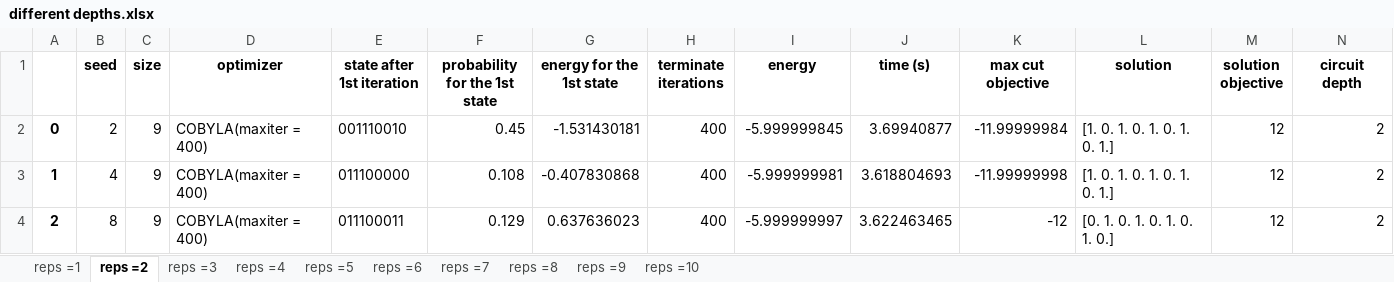
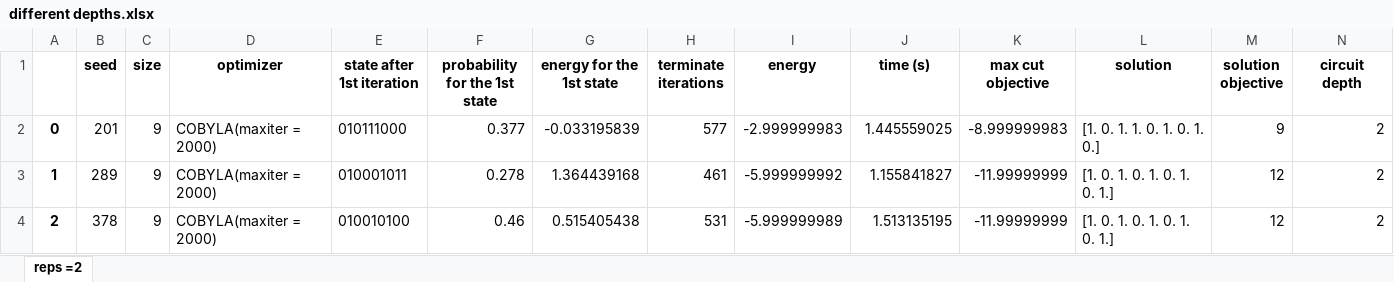
Before and after one commit to creatTABLEQyf/qiskit_maxcut_ising, an Excel workbook: Circuit depth/different depths.xlsx, sheet reps =2, drawn as a sheet; only a part is shown; values as stored, in another font and other column widths than the file's, no borders; the diff covers the shown part only; the diff names each change by its address in the sheet, - before the commit and + after, or states it on an @@ line.

```diff
--- a/Circuit depth/different depths.xlsx (sheet reps =2)
+++ b/Circuit depth/different depths.xlsx (sheet reps =2)
-sheet tab: reps =1
-sheet tab: reps =3
-sheet tab: reps =4
-sheet tab: reps =5
-sheet tab: reps =6
-sheet tab: reps =7
-sheet tab: reps =8
-sheet tab: reps =9
-sheet tab: reps =10
-B2 (seed): 2
+B2 (seed): 201
-D2:D4 (optimizer): COBYLA(maxiter = 400)
+D2:D4 (optimizer): COBYLA(maxiter = 2000)
-E2 (state after 1st iteration): 001110010
+E2 (state after 1st iteration): 010111000
-F2 (probability for the 1st state): 0.45
+F2 (probability for the 1st state): 0.377
-G2 (energy for the 1st state): -1.531430181
+G2 (energy for the 1st state): -0.033195839
-H2 (terminate iterations): 400
+H2 (terminate iterations): 577
-I2 (energy): -5.999999845
+I2 (energy): -2.999999983
-J2 (time (s)): 3.69940877
+J2 (time (s)): 1.445559025
-K2 (max cut objective): -11.99999984
+K2 (max cut objective): -8.999999983
-L2 (solution): [1. 0. 1. 0. 1. 0. 1. 0. 1.]
+L2 (solution): [1. 0. 1. 1. 0. 1. 0. 1. 0.]
-M2 (solution objective): 12
+M2 (solution objective): 9
-B3 (seed): 4
+B3 (seed): 289
-E3 (state after 1st iteration): 011100000
+E3 (state after 1st iteration): 010001011
-F3 (probability for the 1st state): 0.108
+F3 (probability for the 1st state): 0.278
-G3 (energy for the 1st state): -0.407830868
+G3 (energy for the 1st state): 1.364439168
-H3 (terminate iterations): 400
+H3 (terminate iterations): 461
-I3 (energy): -5.999999981
+I3 (energy): -5.999999992
-J3 (time (s)): 3.618804693
+J3 (time (s)): 1.155841827
-K3 (max cut objective): -11.99999998
+K3 (max cut objective): -11.99999999
-B4 (seed): 8
+B4 (seed): 378
-E4 (state after 1st iteration): 011100011
+E4 (state after 1st iteration): 010010100
-F4 (probability for the 1st state): 0.129
+F4 (probability for the 1st state): 0.46
-G4 (energy for the 1st state): 0.637636023
+G4 (energy for the 1st state): 0.515405438
-H4 (terminate iterations): 400
+H4 (terminate iterations): 531
-I4 (energy): -5.999999997
+I4 (energy): -5.999999989
-J4 (time (s)): 3.622463465
+J4 (time (s)): 1.513135195
-K4 (max cut objective): -12
+K4 (max cut objective): -11.99999999
-L4 (solution): [0. 1. 0. 1. 0. 1. 0. 1. 0.]
+L4 (solution): [1. 0. 1. 0. 1. 0. 1. 0. 1.]
```
Also changed, not shown: 68 edited cells elsewhere in this sheet, Circuit depth/depth = 4.xlsx, Circuit depth/depth = 5.xlsx, 19 other files.
